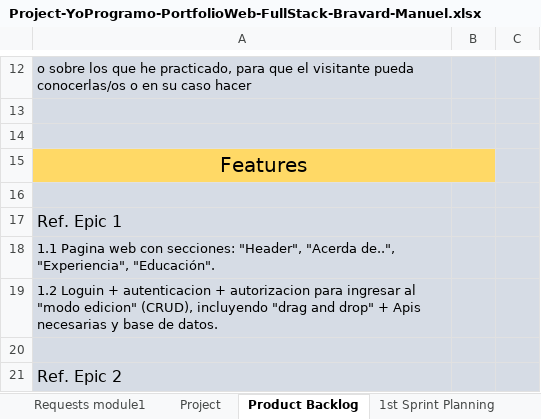
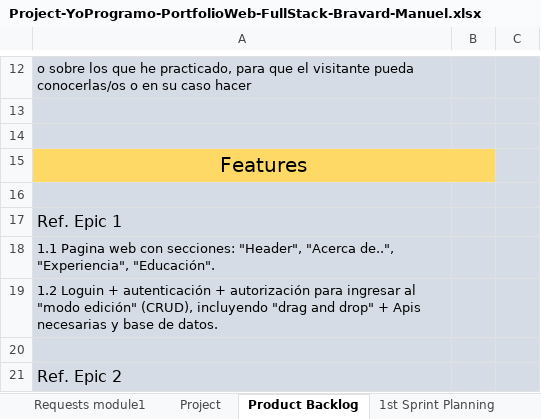
Before and after one commit to m32795434/Portfolio-YoProgramo-MaquetadoFront, an Excel workbook: ProjectInfo/Project-YoProgramo-PortfolioWeb-FullStack-Bravard-Manuel.xlsx, sheet Product Backlog, drawn as a sheet; only a part is shown, gaps mark what is left out; values as stored, in another font and other column widths than the file's, no borders; the diff covers the shown part only; the diff names each change by its address in the sheet, - before the commit and + after, or states it on an @@ line.

```diff
--- a/ProjectInfo/Project-YoProgramo-PortfolioWeb-FullStack-Bravard-Manuel.xlsx (sheet Product Backlog)
+++ b/ProjectInfo/Project-YoProgramo-PortfolioWeb-FullStack-Bravard-Manuel.xlsx (sheet Product Backlog)
-A18: …secciones: "Header", "Acerda de..", "Experiencia",…
+A18: …secciones: "Header", "Acerca de..", "Experiencia",…
-A19: …Loguin + autenticacion + autorizacion para ingresar al "modo edicion" (CRUD), incluyendo…
+A19: …Loguin + autenticación + autorización para ingresar al "modo edición" (CRUD), incluyendo…
```
Also changed, not shown: 14 edited cells elsewhere in this sheet, sheet 1st Sprint Planning, sheet Project, 6 other files.
